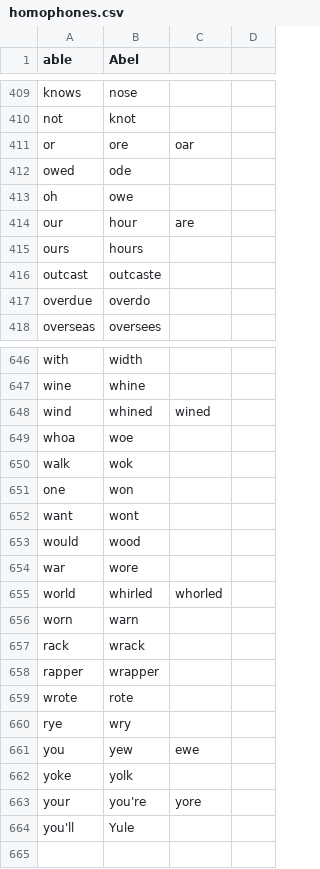
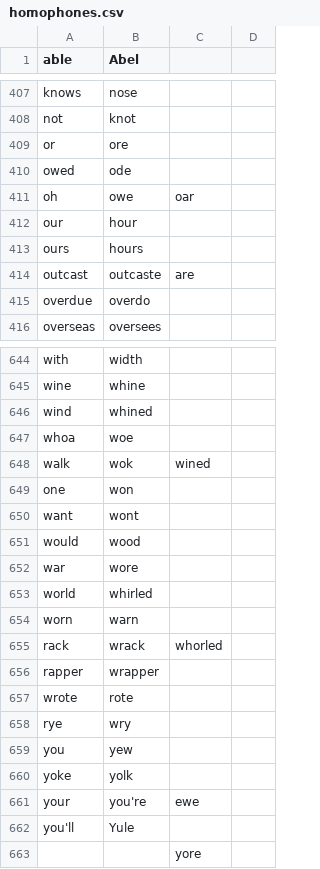
Before and after one commit to zilch42/knausj_talon, a CSV file: core/homophones/homophones.csv, drawn as a sheet; only a part is shown, gaps mark what is left out; the diff covers the shown part only.

```diff
--- a/core/homophones/homophones.csv
+++ b/core/homophones/homophones.csv
@@ -411 +409 @@ not,knot
-or,ore,oar
+or,ore,,
@@ -413,2 +411,2 @@ owed,ode
-oh,owe
-our,hour,are
+oh,owe,oar,
+our,hour,,
@@ -416 +414 @@ ours,hours
-outcast,outcaste
+outcast,outcaste,are,
@@ -648 +646 @@ wine,whine
-wind,whined,wined
+wind,whined,,
@@ -650 +648 @@ whoa,woe
-walk,wok
+walk,wok,wined,
@@ -655 +653 @@ war,wore
-world,whirled,whorled
+world,whirled,,
@@ -657 +655 @@ worn,warn
-rack,wrack
+rack,wrack,whorled,
@@ -661 +659 @@ rye,wry
-you,yew,ewe
+you,yew,,
@@ -663 +661 @@ yoke,yolk
-your,you're,yore
+your,you're,ewe,
@@ -664,0 +663 @@ you'll,Yule
+,,yore,
```
Also changed, not shown: 2 removed rows and 71 edited cells elsewhere in this file, settings/abbreviations.csv, 6 other files.
